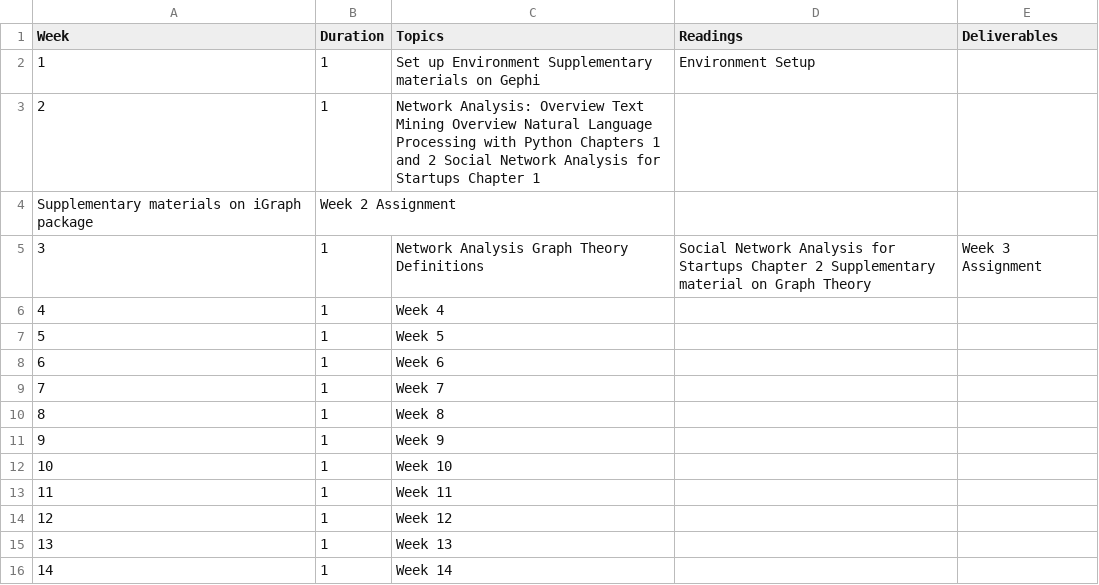
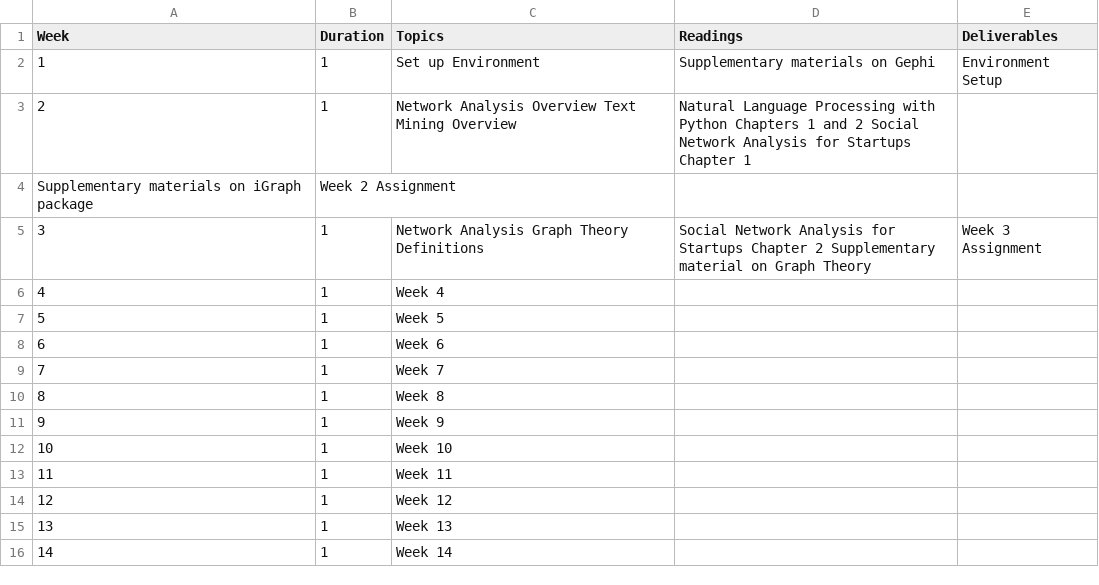
Before and after one commit to CUNY-MSDS/syllabi, a CSV file: DATA620/DATA620.csv, drawn as a sheet.

Commit message:
Update DATA620.csv

```diff
--- a/DATA620/DATA620.csv
+++ b/DATA620/DATA620.csv
@@ -1,4 +1,4 @@
 Week,Duration,Topics,Readings,Deliverables
-1,1,Set up Environment Supplementary materials on Gephi,Environment Setup
-2,1,Network Analysis: Overview Text Mining Overview	Natural Language Processing with Python Chapters 1 and 2 Social Network Analysis for Startups Chapter 1
+1,1,Set up Environment,Supplementary materials on Gephi,Environment Setup
+2,1,Network Analysis Overview Text Mining Overview,Natural Language Processing with Python Chapters 1 and 2 Social Network Analysis for Startups Chapter 1
 Supplementary materials on iGraph package,Week 2 Assignment
```
